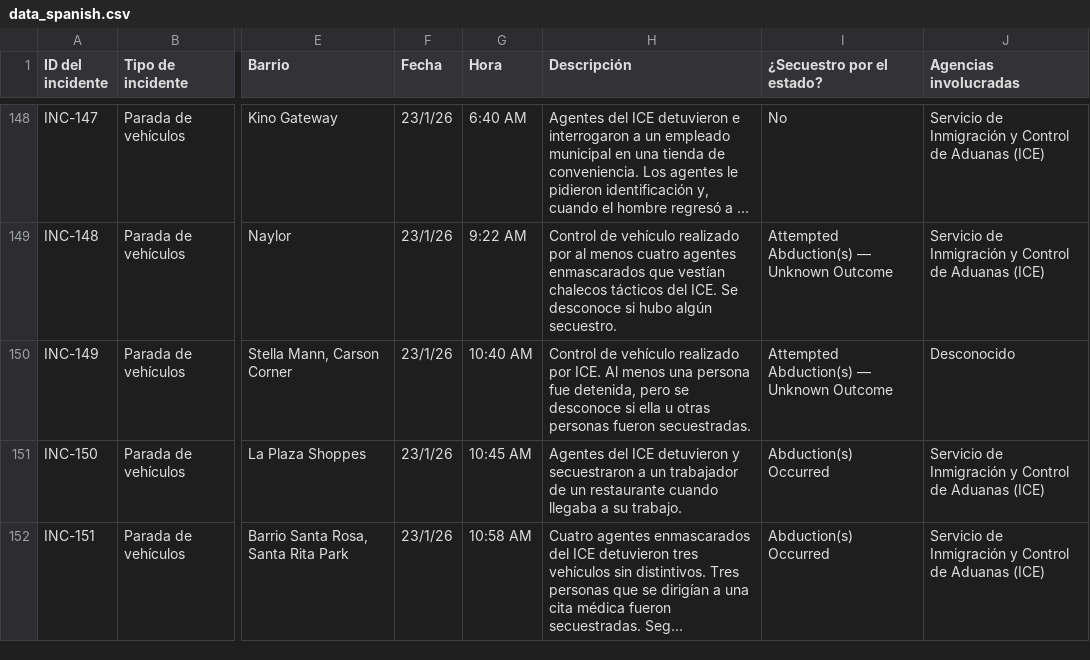
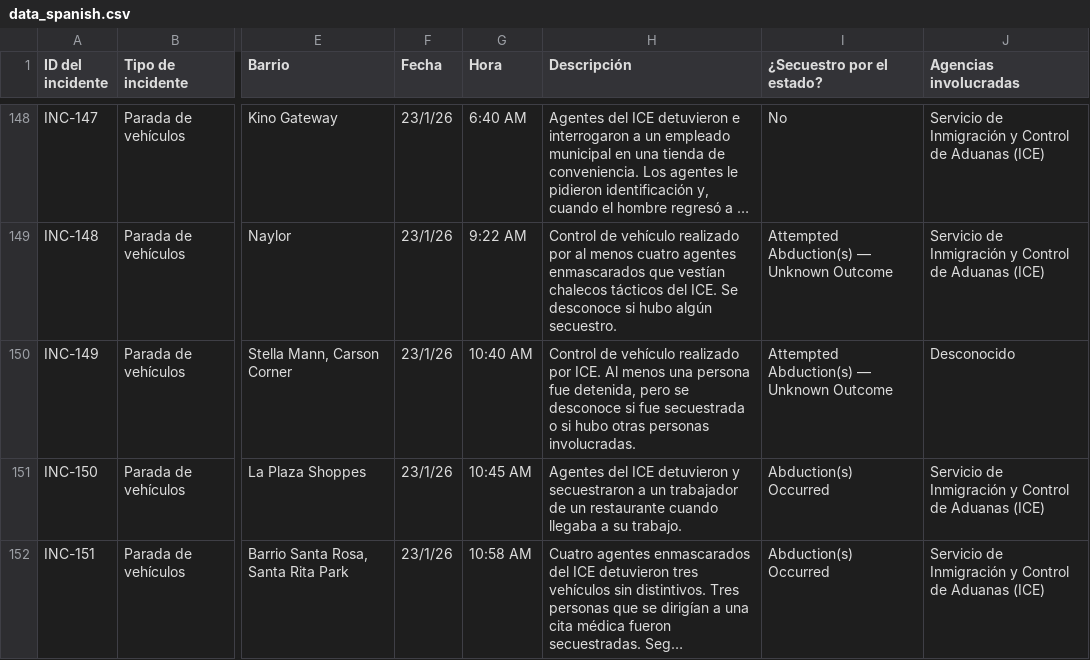
Before and after one commit to TucsonMigraMap/Migra-Map-Data, a CSV file: data_spanish.csv, drawn as a sheet; only a part is shown, gaps mark what is left out; long unchanged cells end in …; the diff covers the shown part only; the diff names each change by its address in the sheet, - before the commit and + after, or states it on an @@ line.

```diff
--- a/data_spanish.csv
+++ b/data_spanish.csv
-H150 (Descripción): …desconoce si ella u otras personas fueron secuestradas.
+H150 (Descripción): …desconoce si fue secuestrada o si hubo otras personas involucradas.
```
Also changed, not shown: 20 edited cells elsewhere in this file, data_spanish_latest.csv.
